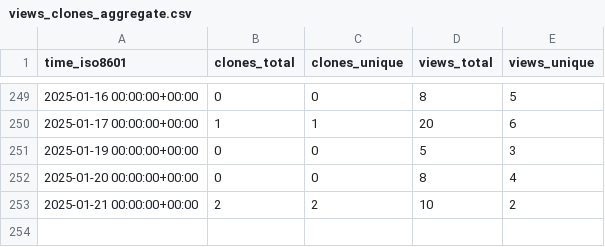
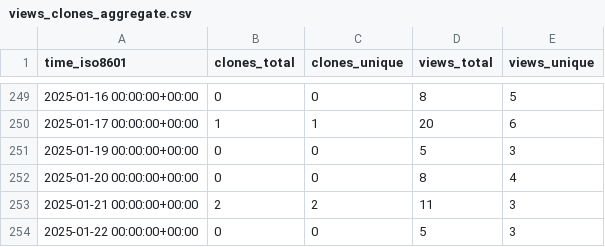
Before and after one commit to meetbryce/open-source-slack-ai--gh-stats, a CSV file: meetbryce/open-source-slack-ai/ghrs-data/views_clones_aggregate.csv, drawn as a sheet; only a part is shown, gaps mark what is left out.

```diff
--- a/meetbryce/open-source-slack-ai/ghrs-data/views_clones_aggregate.csv
+++ b/meetbryce/open-source-slack-ai/ghrs-data/views_clones_aggregate.csv
@@ -252,2 +252,3 @@ time_iso8601,clones_total,clones_unique,views_total,views_unique
 2025-01-20 00:00:00+00:00,0,0,8,4
-2025-01-21 00:00:00+00:00,2,2,10,2
+2025-01-21 00:00:00+00:00,2,2,11,3
+2025-01-22 00:00:00+00:00,0,0,5,3
```
Also changed, not shown: 1 other file.
